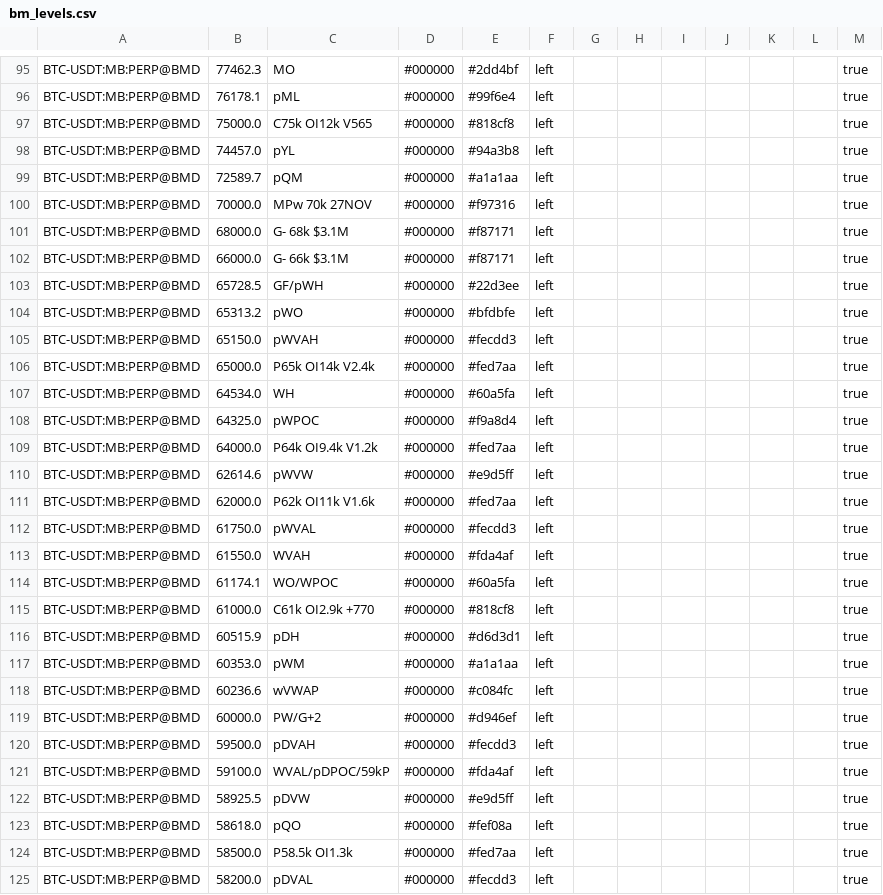
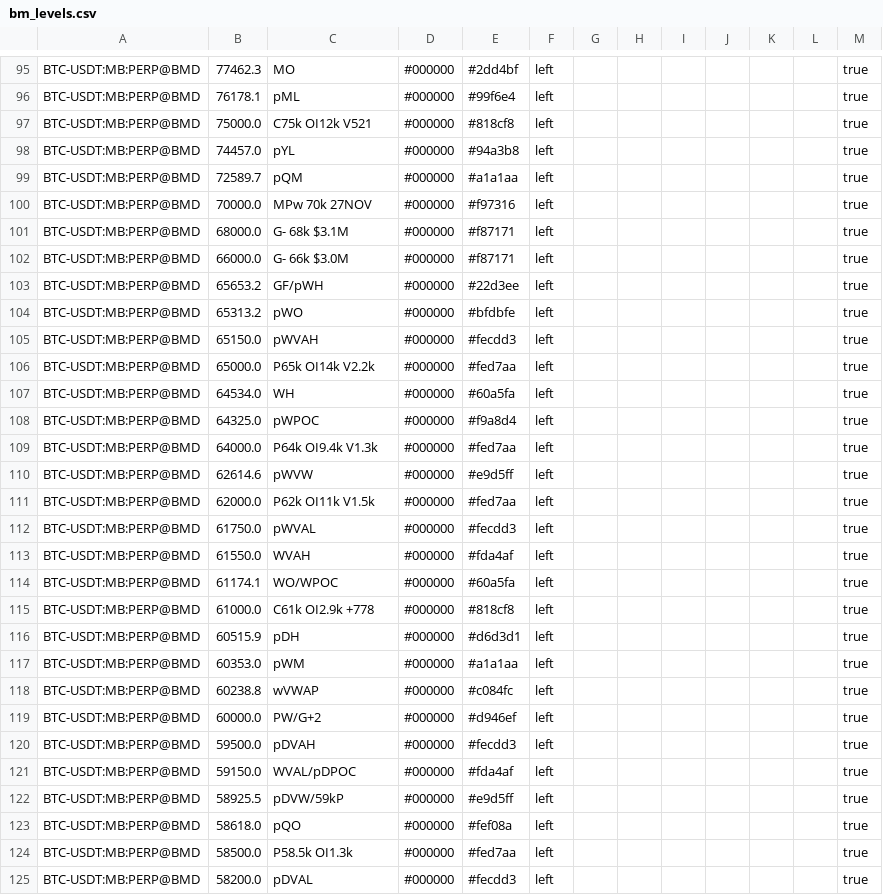
Before and after one commit to trendset1/bm-levels, a CSV file: bm_levels.csv, drawn as a sheet; only a part is shown, gaps mark what is left out; the diff covers the shown part only.

```diff
--- a/bm_levels.csv
+++ b/bm_levels.csv
@@ -96,3 +96,3 @@
 "BTC-USDT:MB:PERP@BMD","76178.1","pML","#000000","#99f6e4","left","","","","","","","true"
-"BTC-USDT:MB:PERP@BMD","75000.0","C75k OI12k V565","#000000","#818cf8","left","","","","","","","true"
+"BTC-USDT:MB:PERP@BMD","75000.0","C75k OI12k V521","#000000","#818cf8","left","","","","","","","true"
 "BTC-USDT:MB:PERP@BMD","74457.0","pYL","#000000","#94a3b8","left","","","","","","","true"
@@ -101,12 +101,12 @@
 "BTC-USDT:MB:PERP@BMD","68000.0","G- 68k $3.1M","#000000","#f87171","left","","","","","","","true"
-"BTC-USDT:MB:PERP@BMD","66000.0","G- 66k $3.1M","#000000","#f87171","left","","","","","","","true"
-"BTC-USDT:MB:PERP@BMD","65728.5","GF/pWH","#000000","#22d3ee","left","","","","","","","true"
+"BTC-USDT:MB:PERP@BMD","66000.0","G- 66k $3.0M","#000000","#f87171","left","","","","","","","true"
+"BTC-USDT:MB:PERP@BMD","65653.2","GF/pWH","#000000","#22d3ee","left","","","","","","","true"
 "BTC-USDT:MB:PERP@BMD","65313.2","pWO","#000000","#bfdbfe","left","","","","","","","true"
 "BTC-USDT:MB:PERP@BMD","65150.0","pWVAH","#000000","#fecdd3","left","","","","","","","true"
-"BTC-USDT:MB:PERP@BMD","65000.0","P65k OI14k V2.4k","#000000","#fed7aa","left","","","","","","","true"
+"BTC-USDT:MB:PERP@BMD","65000.0","P65k OI14k V2.2k","#000000","#fed7aa","left","","","","","","","true"
 "BTC-USDT:MB:PERP@BMD","64534.0","WH","#000000","#60a5fa","left","","","","","","","true"
 "BTC-USDT:MB:PERP@BMD","64325.0","pWPOC","#000000","#f9a8d4","left","","","","","","","true"
-"BTC-USDT:MB:PERP@BMD","64000.0","P64k OI9.4k V1.2k","#000000","#fed7aa","left","","","","","","","true"
+"BTC-USDT:MB:PERP@BMD","64000.0","P64k OI9.4k V1.3k","#000000","#fed7aa","left","","","","","","","true"
 "BTC-USDT:MB:PERP@BMD","62614.6","pWVW","#000000","#e9d5ff","left","","","","","","","true"
-"BTC-USDT:MB:PERP@BMD","62000.0","P62k OI11k V1.6k","#000000","#fed7aa","left","","","","","","","true"
+"BTC-USDT:MB:PERP@BMD","62000.0","P62k OI11k V1.5k","#000000","#fed7aa","left","","","","","","","true"
 "BTC-USDT:MB:PERP@BMD","61750.0","pWVAL","#000000","#fecdd3","left","","","","","","","true"
@@ -114,10 +114,10 @@
 "BTC-USDT:MB:PERP@BMD","61174.1","WO/WPOC","#000000","#60a5fa","left","","","","","","","true"
-"BTC-USDT:MB:PERP@BMD","61000.0","C61k OI2.9k +770","#000000","#818cf8","left","","","","","","","true"
+"BTC-USDT:MB:PERP@BMD","61000.0","C61k OI2.9k +778","#000000","#818cf8","left","","","","","","","true"
 "BTC-USDT:MB:PERP@BMD","60515.9","pDH","#000000","#d6d3d1","left","","","","","","","true"
 "BTC-USDT:MB:PERP@BMD","60353.0","pWM","#000000","#a1a1aa","left","","","","","","","true"
-"BTC-USDT:MB:PERP@BMD","60236.6","wVWAP","#000000","#c084fc","left","","","","","","","true"
+"BTC-USDT:MB:PERP@BMD","60238.8","wVWAP","#000000","#c084fc","left","","","","","","","true"
 "BTC-USDT:MB:PERP@BMD","60000.0","PW/G+2","#000000","#d946ef","left","","","","","","","true"
 "BTC-USDT:MB:PERP@BMD","59500.0","pDVAH","#000000","#fecdd3","left","","","","","","","true"
-"BTC-USDT:MB:PERP@BMD","59100.0","WVAL/pDPOC/59kP","#000000","#fda4af","left","","","","","","","true"
-"BTC-USDT:MB:PERP@BMD","58925.5","pDVW","#000000","#e9d5ff","left","","","","","","","true"
+"BTC-USDT:MB:PERP@BMD","59150.0","WVAL/pDPOC","#000000","#fda4af","left","","","","","","","true"
+"BTC-USDT:MB:PERP@BMD","58925.5","pDVW/59kP","#000000","#e9d5ff","left","","","","","","","true"
 "BTC-USDT:MB:PERP@BMD","58618.0","pQO","#000000","#fef08a","left","","","","","","","true"
```
Also changed, not shown: 38 edited cells elsewhere in this file, 1 other file.
